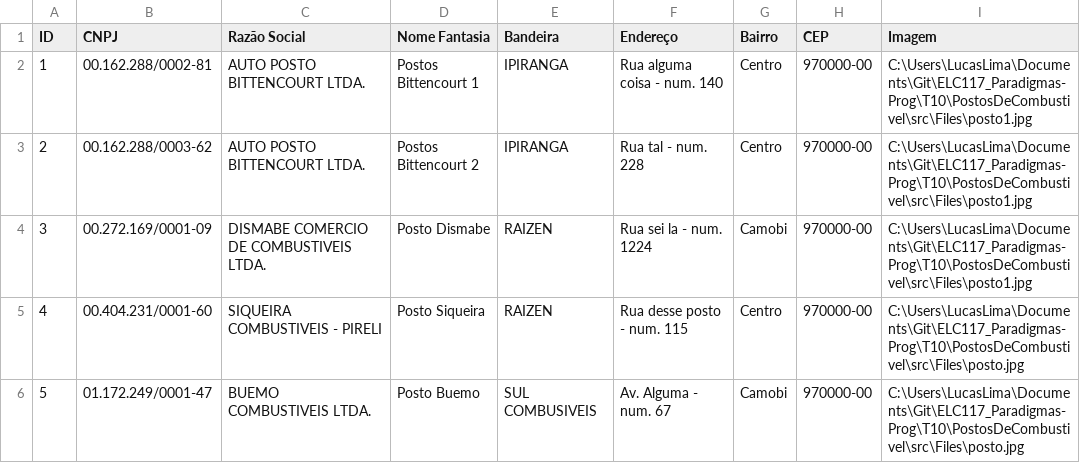
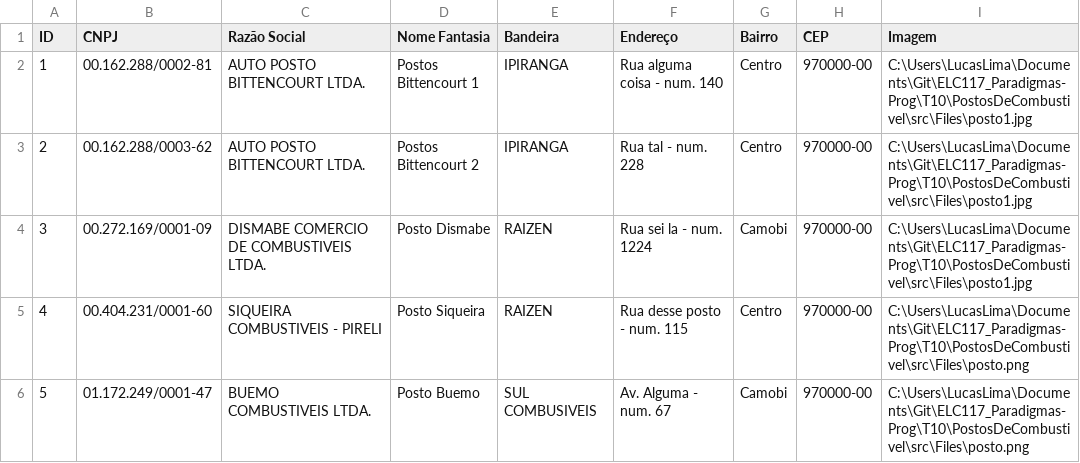
Before and after one commit to LimaLucas/ELC117, a CSV file: T10/PostosDeCombustivel/src/Files/dados.csv, drawn as a sheet.

```diff
--- a/T10/PostosDeCombustivel/src/Files/dados.csv
+++ b/T10/PostosDeCombustivel/src/Files/dados.csv
@@ -4,3 +4,3 @@ ID,CNPJ,Razão Social,Nome Fantasia,Bandeira,Endereço,Bairro,CEP,Imagem
 3,00.272.169/0001-09,DISMABE COMERCIO DE COMBUSTIVEIS LTDA.,Posto Dismabe,RAIZEN,Rua sei la - num. 1224,Camobi,970000-00,C:\Users\LucasLima\Documents\Git\ELC117_Paradigmas-Prog\T10\PostosDeCombustivel\src\Files\posto1.jpg
-4,00.404.231/0001-60,SIQUEIRA COMBUSTIVEIS - PIRELI,Posto Siqueira,RAIZEN,Rua desse posto - num. 115,Centro,970000-00,C:\Users\LucasLima\Documents\Git\ELC117_Paradigmas-Prog\T10\PostosDeCombustivel\src\Files\posto.jpg
-5,01.172.249/0001-47,BUEMO COMBUSTIVEIS LTDA.,Posto Buemo,SUL COMBUSIVEIS,Av. Alguma - num. 67,Camobi,970000-00,C:\Users\LucasLima\Documents\Git\ELC117_Paradigmas-Prog\T10\PostosDeCombustivel\src\Files\posto.jpg
+4,00.404.231/0001-60,SIQUEIRA COMBUSTIVEIS - PIRELI,Posto Siqueira,RAIZEN,Rua desse posto - num. 115,Centro,970000-00,C:\Users\LucasLima\Documents\Git\ELC117_Paradigmas-Prog\T10\PostosDeCombustivel\src\Files\posto.png
+5,01.172.249/0001-47,BUEMO COMBUSTIVEIS LTDA.,Posto Buemo,SUL COMBUSIVEIS,Av. Alguma - num. 67,Camobi,970000-00,C:\Users\LucasLima\Documents\Git\ELC117_Paradigmas-Prog\T10\PostosDeCombustivel\src\Files\posto.png
```
Also changed, not shown: 7 other files.
